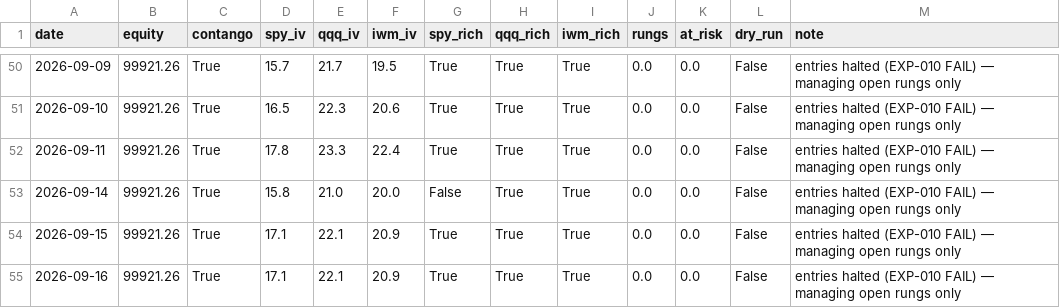
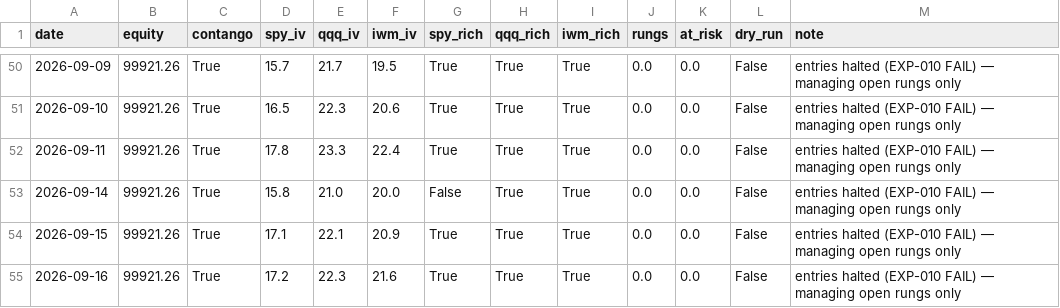
Before and after one commit to Tyler-Morton/BeatTheComp, a CSV file: volbot/volbot_log.csv, drawn as a sheet; only a part is shown, gaps mark what is left out.

```diff
--- a/volbot/volbot_log.csv
+++ b/volbot/volbot_log.csv
@@ -54,2 +54,2 @@ date,equity,contango,spy_iv,qqq_iv,iwm_iv,spy_rich,qqq_rich,iwm_rich,rungs,at_ri
 2026-09-15,99921.26,True,17.1,22.1,20.9,True,True,True,0.0,0.0,False,entries halted (EXP-010 FAIL) — managing open rungs only
-2026-09-16,99921.26,True,17.1,22.1,20.9,True,True,True,0.0,0.0,False,entries halted (EXP-010 FAIL) — managing open rungs only
+2026-09-16,99921.26,True,17.2,22.3,21.6,True,True,True,0.0,0.0,False,entries halted (EXP-010 FAIL) — managing open rungs only
```
